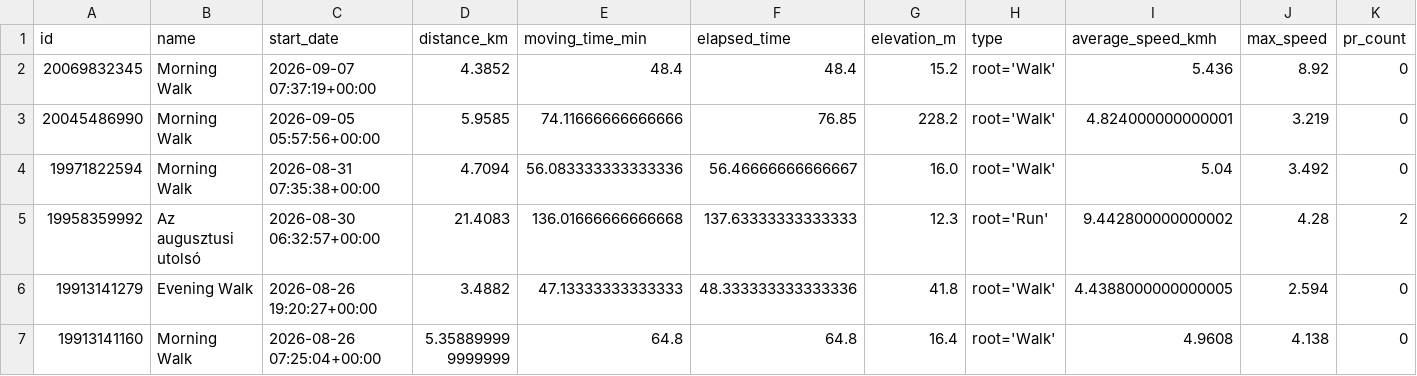
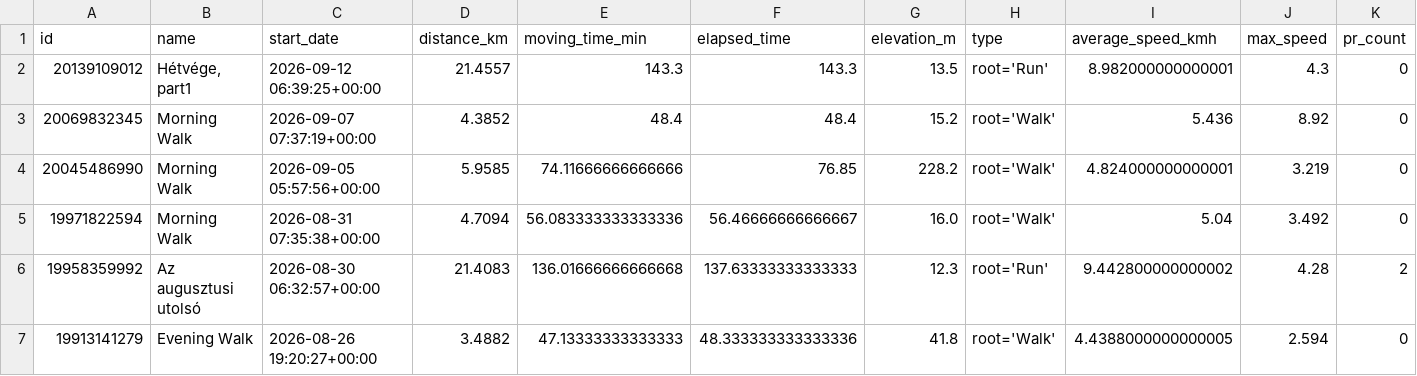
Before and after one commit to ak91hu/ModernHumbleBragDashboard, a CSV file: data/activities.csv, drawn as a sheet; only a part is shown; the shorter side is filled out with more unchanged rows; rows hold the shown columns only; the diff names each change by its address in the sheet, - before the commit and + after, or states it on an @@ line.

Commit message:
Auto-update Strava data

```diff
--- a/data/activities.csv
+++ b/data/activities.csv
+row 2: 20139109012 | Hétvége, part1 | 2026-09-12 06:39:25+00:00 | 21.4557 | 143.3 | 143.3 | 13.5 | root='Run' | 8.982000000000001 | 4.3 | 0
```
